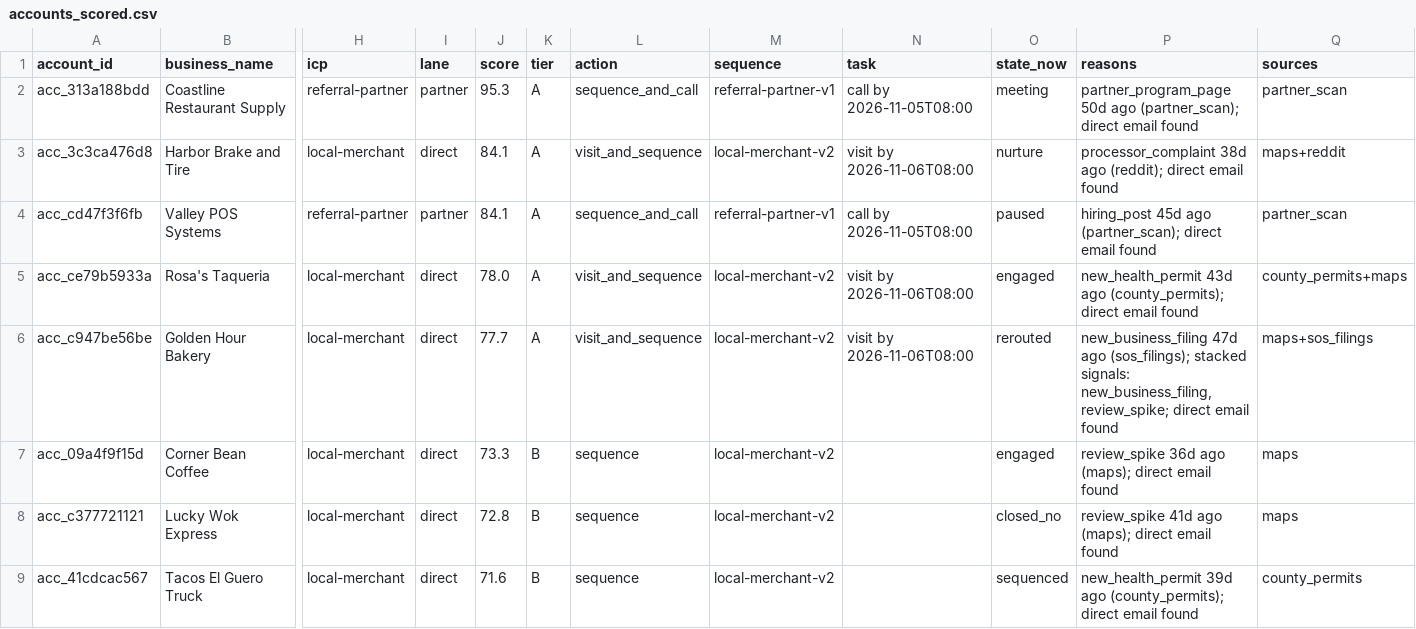
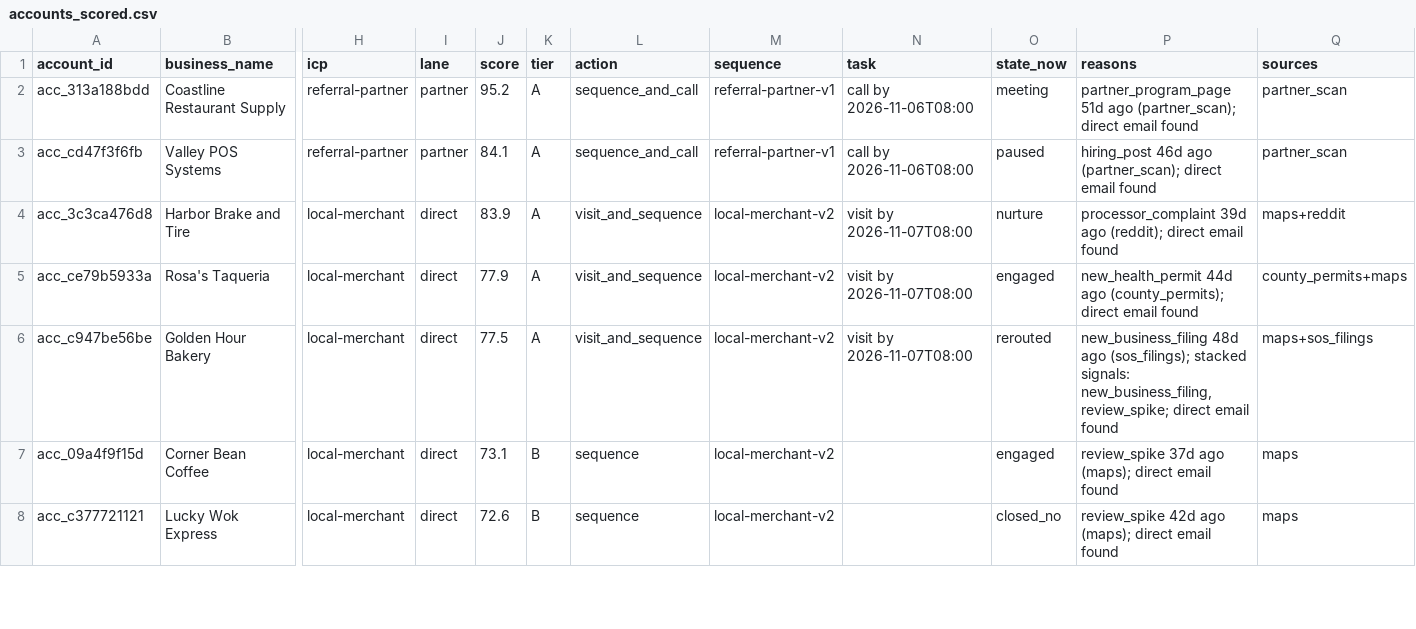
Before and after one commit to layllabs/gtm-engine, a CSV file: examples/output/accounts_scored.csv, drawn as a sheet; only a part is shown, gaps mark what is left out; removed rows and columns are numbered as before the commit, all else as after; rows hold the shown columns only; the diff covers the shown part only; the diff names each change by its address in the sheet, - before the commit and + after, or states it on an @@ line.

```diff
--- a/examples/output/accounts_scored.csv
+++ b/examples/output/accounts_scored.csv
-J2 (score): 95.3
+J2 (score): 95.2
-N2 (task): call by 2026-11-05T08:00
+N2 (task): call by 2026-11-06T08:00
-P2 (reasons): partner_program_page 50d ago (partner_scan);…
+P2 (reasons): partner_program_page 51d ago (partner_scan);…
-row 3: acc_3c3ca476d8 | Harbor Brake and Tire | local-merchant | direct | 84.1 | A | visit_and_sequence | local-merchant-v2 | visit by 2026-11-06T08:00 | nurture | processor_complaint 38d ago (reddit); direct email found | maps+reddit
-N3 (task): call by 2026-11-05T08:00
+N3 (task): call by 2026-11-06T08:00
-P3 (reasons): hiring_post 45d ago (partner_scan);…
+P3 (reasons): hiring_post 46d ago (partner_scan);…
+row 4: acc_3c3ca476d8 | Harbor Brake and Tire | local-merchant | direct | 83.9 | A | visit_and_sequence | local-merchant-v2 | visit by 2026-11-07T08:00 | nurture | processor_complaint 39d ago (reddit); direct email found | maps+reddit
-J5 (score): 78.0
+J5 (score): 77.9
-N5:N6 (task): visit by 2026-11-06T08:00
+N5:N6 (task): visit by 2026-11-07T08:00
-P5 (reasons): new_health_permit 43d ago (county_permits);…
+P5 (reasons): new_health_permit 44d ago (county_permits);…
-J6 (score): 77.7
+J6 (score): 77.5
-P6 (reasons): new_business_filing 47d ago (sos_filings);…
+P6 (reasons): new_business_filing 48d ago (sos_filings);…
-J7 (score): 73.3
+J7 (score): 73.1
-P7 (reasons): review_spike 36d ago (maps);…
+P7 (reasons): review_spike 37d ago (maps);…
-J8 (score): 72.8
+J8 (score): 72.6
-P8 (reasons): review_spike 41d ago (maps);…
+P8 (reasons): review_spike 42d ago (maps);…
-row 9: acc_41cdcac567 | Tacos El Guero Truck | local-merchant | direct | 71.6 | B | sequence | local-merchant-v2 |  | sequenced | new_health_permit 39d ago (county_permits); direct email found | county_permits
```
Also changed, not shown: 1 added row and 14 edited cells elsewhere in this file, 5 other files.
